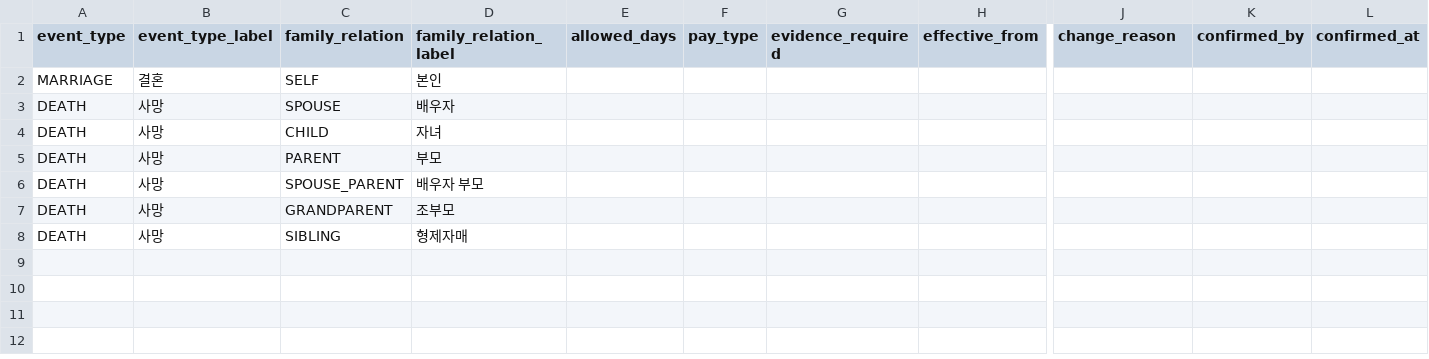
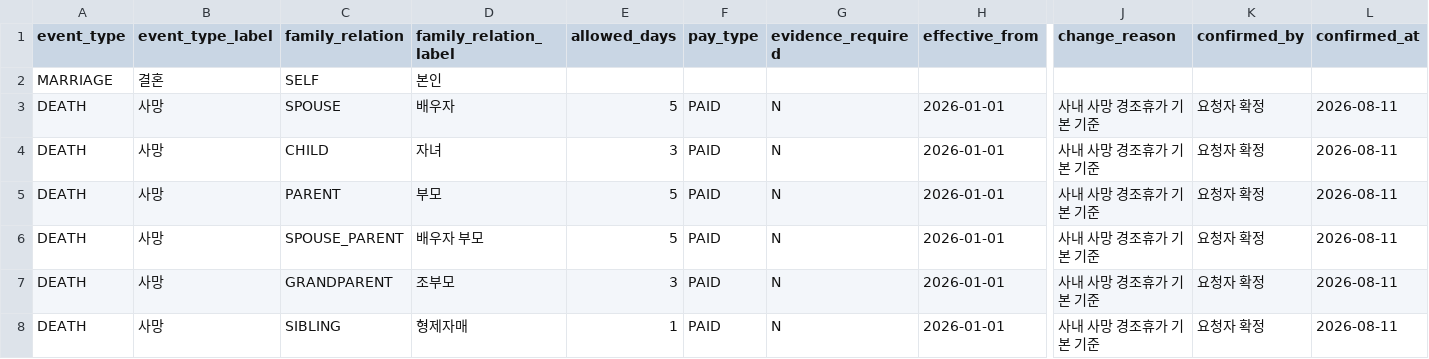
Before and after one commit to blockgod7/company-project, a CSV file: backend/docs/templates/bereavement-policy-input.csv, drawn as a sheet; only a part is shown, gaps mark what is left out; the diff names each change by its address in the sheet, - before the commit and + after, or states it on an @@ line.

```diff
--- a/backend/docs/templates/bereavement-policy-input.csv
+++ b/backend/docs/templates/bereavement-policy-input.csv
-E3 (allowed_days): (empty)
+E3 (allowed_days): 5
-F3:F8 (pay_type): (empty)
+F3:F8 (pay_type): PAID
-G3:G8 (evidence_required): (empty)
+G3:G8 (evidence_required): N
-H3:H8 (effective_from): (empty)
+H3:H8 (effective_from): 2026-01-01
-J3:J8 (change_reason): (empty)
+J3:J8 (change_reason): 사내 사망 경조휴가 기본 기준
-K3:K8 (confirmed_by): (empty)
+K3:K8 (confirmed_by): 요청자 확정
-L3:L8 (confirmed_at): (empty)
+L3:L8 (confirmed_at): 2026-08-11
-E4 (allowed_days): (empty)
+E4 (allowed_days): 3
-E5:E6 (allowed_days): (empty)
+E5:E6 (allowed_days): 5
-E7 (allowed_days): (empty)
+E7 (allowed_days): 3
-E8 (allowed_days): (empty)
+E8 (allowed_days): 1
```
Also changed, not shown: 9 other files.
